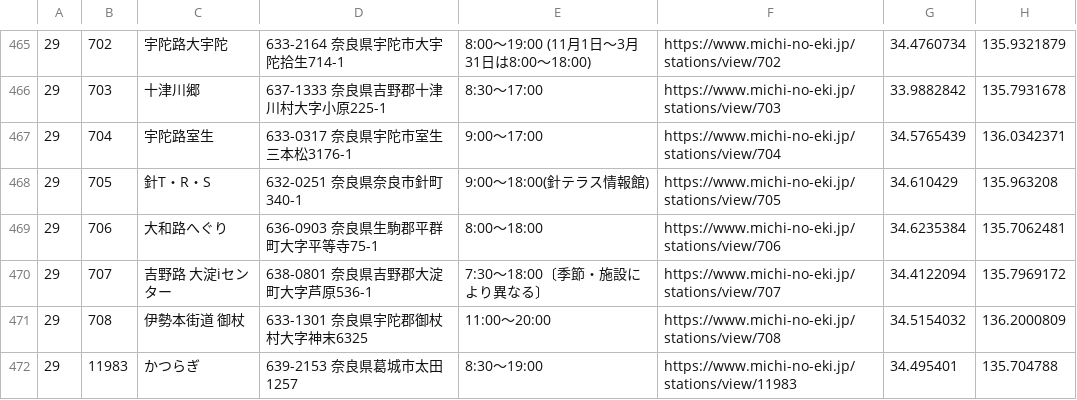
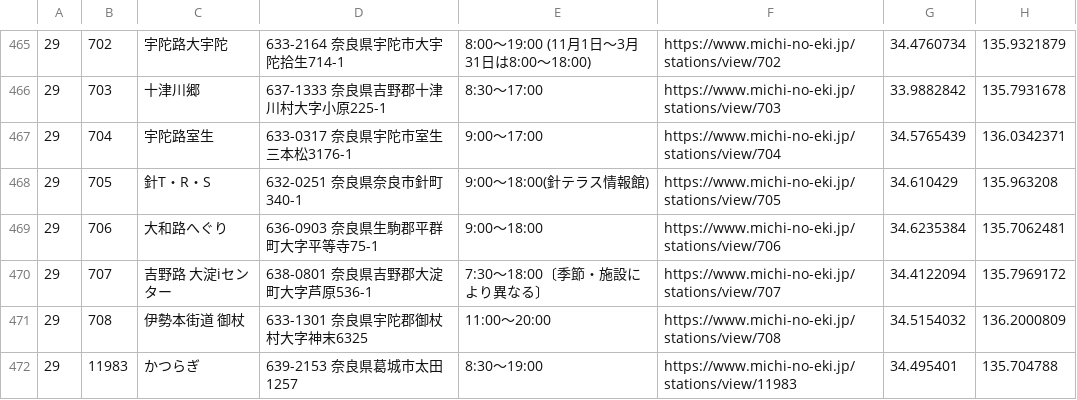
Before and after one commit to tk0miya/roadside_station_maps, a CSV file: data/stations.csv, drawn as a sheet; only a part is shown, gaps mark what is left out; the diff covers the shown part only.

Commit message:
Update station data

```diff
--- a/data/stations.csv
+++ b/data/stations.csv
@@ -468,3 +468,3 @@
 29	705	針T・R・S	632-0251 奈良県奈良市針町340-1	9:00〜18:00(針テラス情報館)	https://www.michi-no-eki.jp/stations/view/705	34.610429	135.963208
-29	706	大和路へぐり	636-0903 奈良県生駒郡平群町大字平等寺75-1	8:00〜18:00	https://www.michi-no-eki.jp/stations/view/706	34.6235384	135.7062481
+29	706	大和路へぐり	636-0903 奈良県生駒郡平群町大字平等寺75-1	9:00〜18:00	https://www.michi-no-eki.jp/stations/view/706	34.6235384	135.7062481
 29	707	吉野路 大淀iセンター	638-0801 奈良県吉野郡大淀町大字芦原536-1	7:30〜18:00〔季節・施設により異なる〕	https://www.michi-no-eki.jp/stations/view/707	34.4122094	135.7969172
```
Also changed, not shown: 61 edited cells elsewhere in this file, 1 other file.
